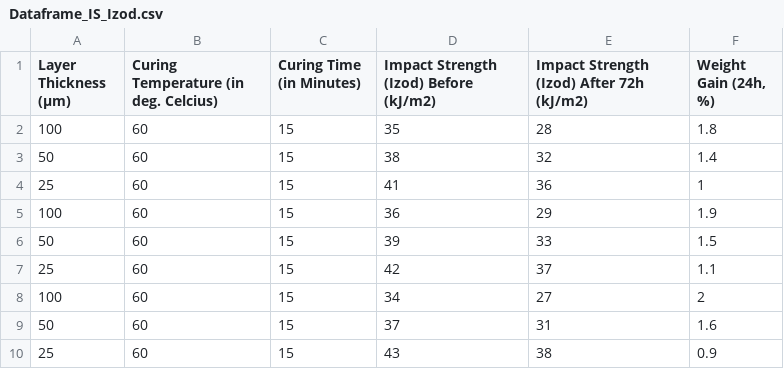
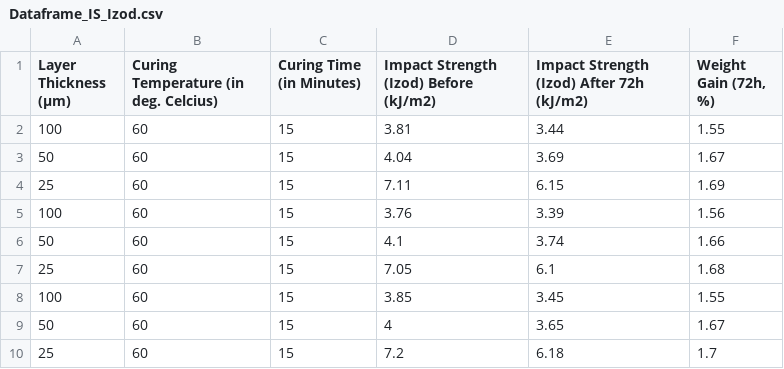
Before and after one commit to sandyshiva88/Grey-Resin-V5-Mechanical-Properties, a CSV file: Dataframe_IS_Izod.csv, drawn as a sheet.

```diff
--- a/Dataframe_IS_Izod.csv
+++ b/Dataframe_IS_Izod.csv
@@ -1,10 +1,10 @@
-Layer Thickness (µm),Curing Temperature (in deg. Celcius),Curing Time (in Minutes),Impact Strength (Izod) Before (kJ/m2),Impact Strength (Izod) After 72h (kJ/m2),"Weight Gain (24h, %)"
-100,60,15,35,28,1.8
-50,60,15,38,32,1.4
-25,60,15,41,36,1
-100,60,15,36,29,1.9
-50,60,15,39,33,1.5
-25,60,15,42,37,1.1
-100,60,15,34,27,2
-50,60,15,37,31,1.6
-25,60,15,43,38,0.9
+Layer Thickness (µm),Curing Temperature (in deg. Celcius),Curing Time (in Minutes),Impact Strength (Izod) Before (kJ/m2),Impact Strength (Izod) After 72h (kJ/m2),"Weight Gain (72h, %)"
+100,60,15,3.81,3.44,1.55
+50,60,15,4.04,3.69,1.67
+25,60,15,7.11,6.15,1.69
+100,60,15,3.76,3.39,1.56
+50,60,15,4.1,3.74,1.66
+25,60,15,7.05,6.1,1.68
+100,60,15,3.85,3.45,1.55
+50,60,15,4,3.65,1.67
+25,60,15,7.2,6.18,1.7
```
Also changed, not shown: Dataframe_FS.csv, Dataframe_IS_Charpy.csv, 1 other file.
